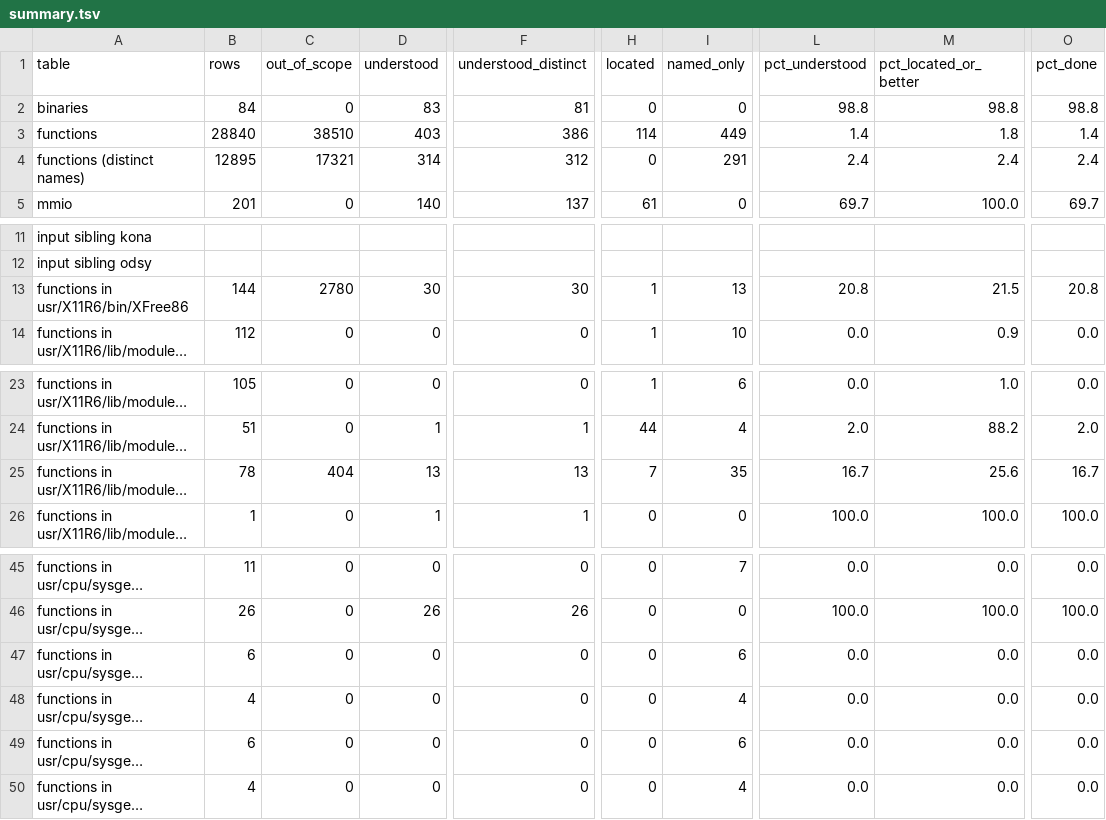
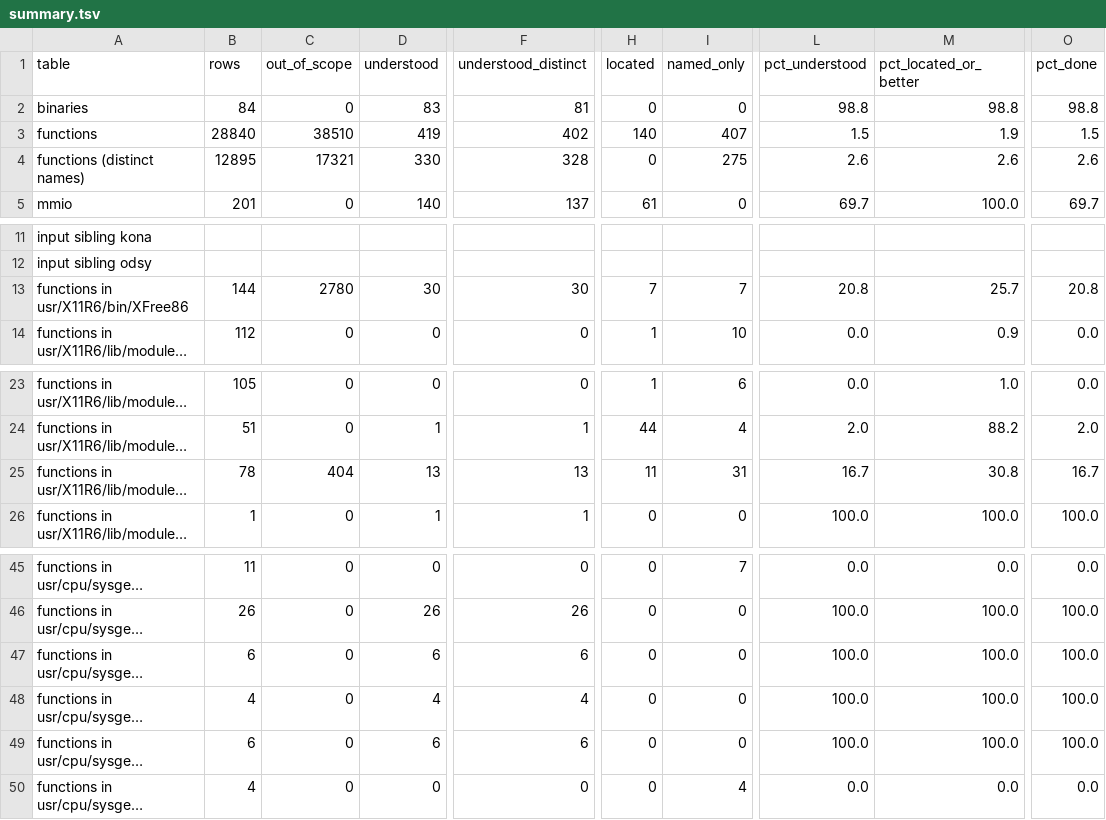
Before and after one commit to jamesbraid/voyager, a TSV file: docs/inventory/summary.tsv, drawn as a sheet; only a part is shown, gaps mark what is left out; long unchanged cells end in …; the diff covers the shown part only; the diff names each change by its address in the sheet, - before the commit and + after, or states it on an @@ line.

Commit message:
docs/kernel-attach: read the emulated interrupt table, BIOS image and legacy port routines of the VGA console driver
Covers the vector-table and system-BIOS set-up, the legacy I/O window accessors
and the configuration-window accessors that give the option ROM its emulated
PC. The configuration reads at offset 0 are answered from the board record
without touching the card.

```diff
--- a/docs/inventory/summary.tsv
+++ b/docs/inventory/summary.tsv
-D3 (understood): 403
+D3 (understood): 419
-F3 (understood_distinct): 386
+F3 (understood_distinct): 402
-H3 (located): 114
+H3 (located): 140
-I3 (named_only): 449
+I3 (named_only): 407
-L3 (pct_understood): 1.4
+L3 (pct_understood): 1.5
-M3 (pct_located_or_better): 1.8
+M3 (pct_located_or_better): 1.9
-O3 (pct_done): 1.4
+O3 (pct_done): 1.5
-D4 (understood): 314
+D4 (understood): 330
-F4 (understood_distinct): 312
+F4 (understood_distinct): 328
-I4 (named_only): 291
+I4 (named_only): 275
-L4 (pct_understood): 2.4
+L4 (pct_understood): 2.6
-M4 (pct_located_or_better): 2.4
+M4 (pct_located_or_better): 2.6
-O4 (pct_done): 2.4
+O4 (pct_done): 2.6
-H13 (located): 1
+H13 (located): 7
-I13 (named_only): 13
+I13 (named_only): 7
-M13 (pct_located_or_better): 21.5
+M13 (pct_located_or_better): 25.7
-H25 (located): 7
+H25 (located): 11
-I25 (named_only): 35
+I25 (named_only): 31
-M25 (pct_located_or_better): 25.6
+M25 (pct_located_or_better): 30.8
-D47 (understood): 0
+D47 (understood): 6
-F47 (understood_distinct): 0
+F47 (understood_distinct): 6
-I47 (named_only): 6
+I47 (named_only): 0
-L47:L49 (pct_understood): 0.0
+L47:L49 (pct_understood): 100.0
-M47:M49 (pct_located_or_better): 0.0
+M47:M49 (pct_located_or_better): 100.0
-O47:O49 (pct_done): 0.0
+O47:O49 (pct_done): 100.0
-D48 (understood): 0
+D48 (understood): 4
-F48 (understood_distinct): 0
+F48 (understood_distinct): 4
-I48 (named_only): 4
+I48 (named_only): 0
-D49 (understood): 0
+D49 (understood): 6
-F49 (understood_distinct): 0
+F49 (understood_distinct): 6
-I49 (named_only): 6
+I49 (named_only): 0
```
Also changed, not shown: 3 edited cells elsewhere in this file, 3 other files.
